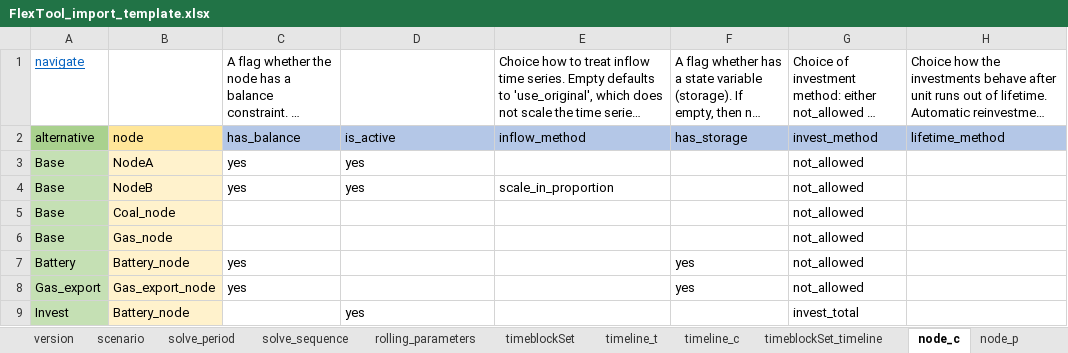
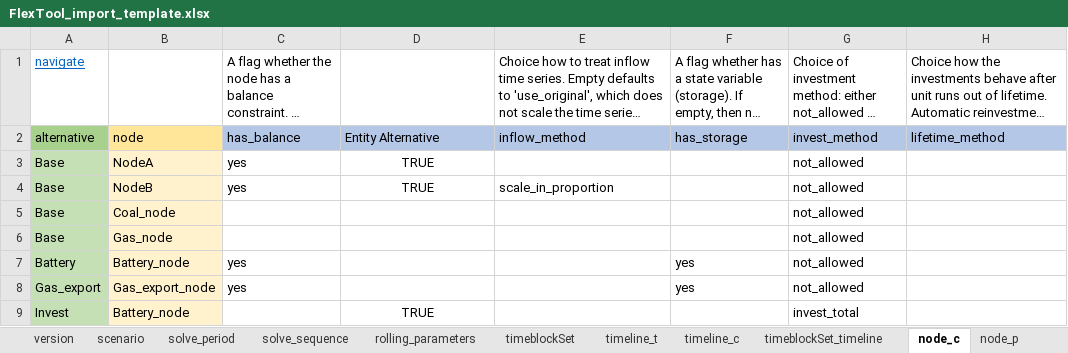
Before and after one commit to irena-flextool/flextool, an Excel workbook: FlexTool_import_template.xlsx, sheet node_c, drawn as a sheet; only a part is shown; long unchanged cells end in …; values as stored, in another font and other column widths than the file's, no borders; charts and pictures not drawn; the diff names each change by its address in the sheet, - before the commit and + after, or states it on an @@ line.

Commit message:
Changed excel to use import entity alternative

```diff
--- a/FlexTool_import_template.xlsx (sheet node_c)
+++ b/FlexTool_import_template.xlsx (sheet node_c)
-D2: is_active
+D2: Entity Alternative
-D3:D4: yes
+D3:D4: TRUE
-D3:D4 alignment: left
+D3:D4 alignment: center
-D9: yes
+D9: TRUE
-D9 alignment: left
+D9 alignment: center
```
Also changed, not shown: sheet constraint_sense_c, sheet unit_c, sheet connection_c, 1 other file.
